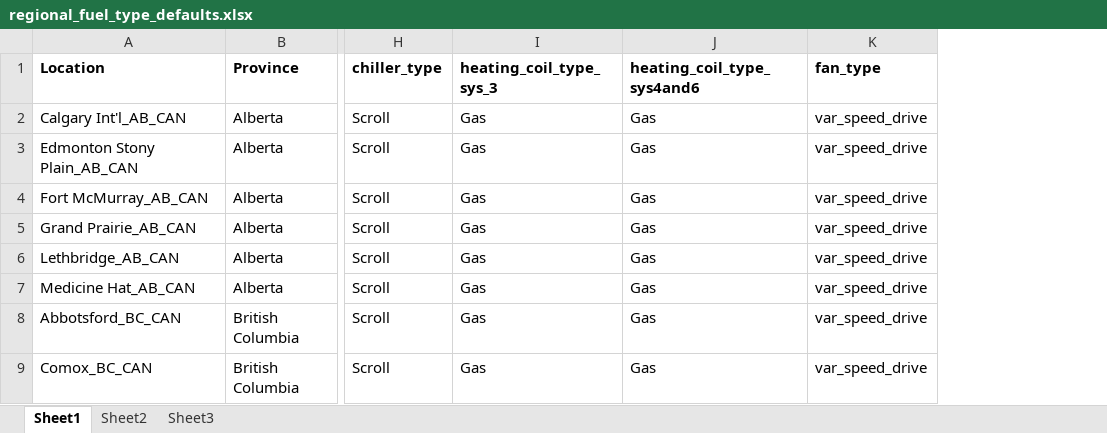
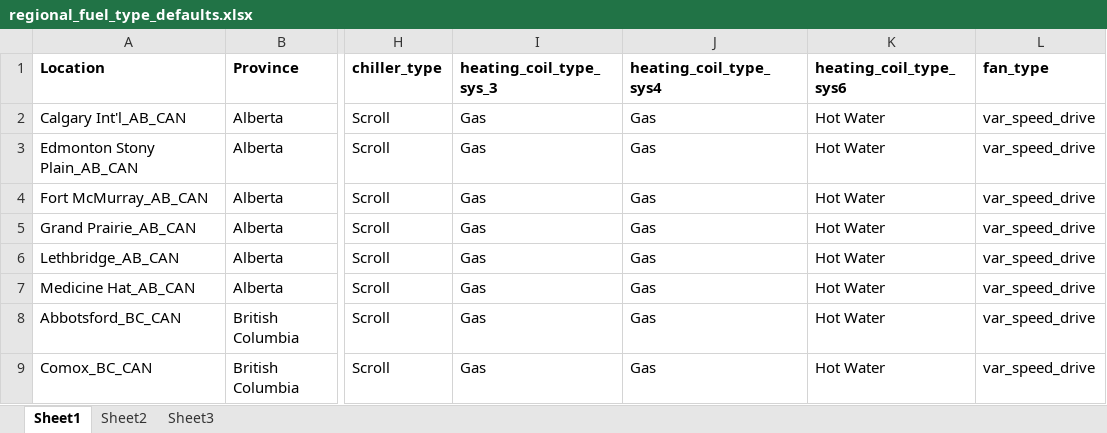
Before and after one commit to VEIC/openstudio-standards-veic-vtcbes, an Excel workbook: measures/btap_apply_necb_rules/regional_fuel_type_defaults.xlsx, sheet Sheet1, drawn as a sheet; only a part is shown, gaps mark what is left out; values as stored, in another font and other column widths than the file's, no borders; the diff names each change by its address in the sheet, - before the commit and + after, or states it on an @@ line.

Commit message:
create separate columns for system 4 and 6

```diff
--- a/measures/btap_apply_necb_rules/regional_fuel_type_defaults.xlsx (sheet Sheet1)
+++ b/measures/btap_apply_necb_rules/regional_fuel_type_defaults.xlsx (sheet Sheet1)
+column K (heating_coil_type_sys6), rows 2-9: all Hot Water
-J1: heating_coil_type_sys4and6
+J1: heating_coil_type_sys4
```
Also changed, not shown: 1 other file.
